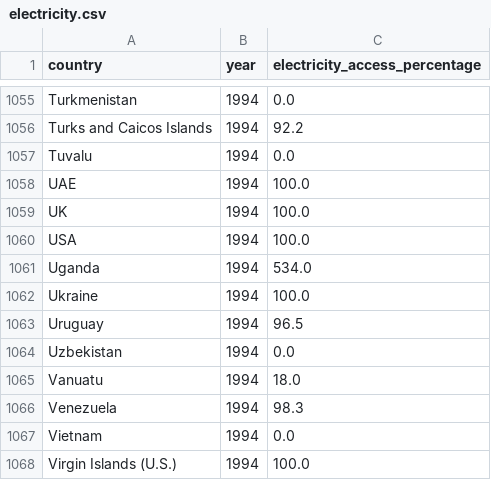
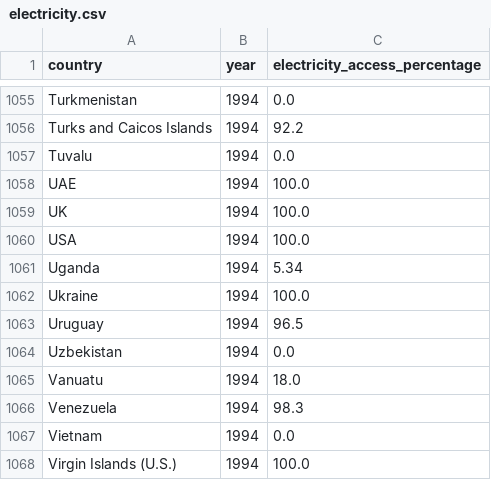
Before and after one commit to MohammadHHaj/Gruppe3-Projektopgave, a CSV file: data/electricity.csv, drawn as a sheet; only a part is shown, gaps mark what is left out.

Commit message:
uganda

```diff
--- a/data/electricity.csv
+++ b/data/electricity.csv
@@ -1060,3 +1060,3 @@ UK,1994,100.0
 USA,1994,100.0
-Uganda,1994,534.0
+Uganda,1994,5.34
 Ukraine,1994,100.0
```
